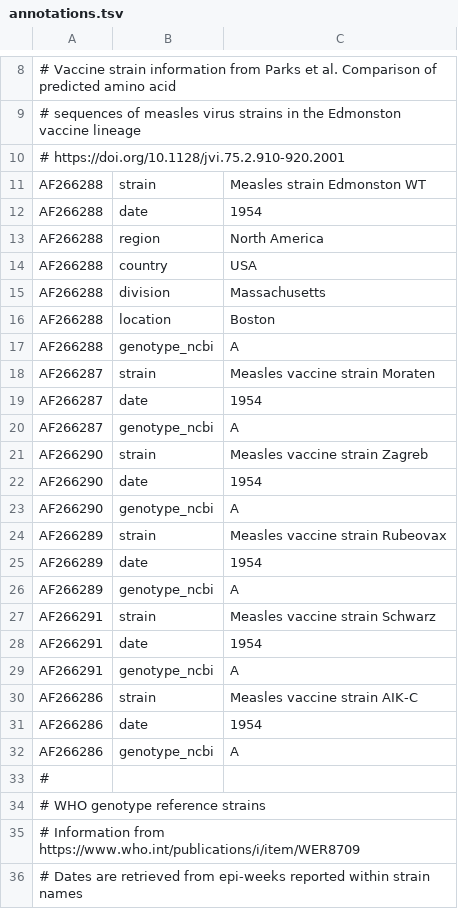
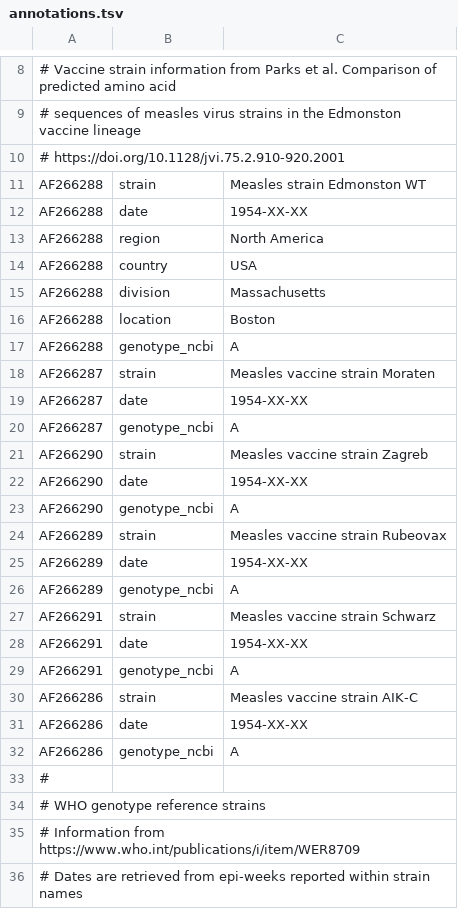
Before and after one commit to nextstrain/measles, a TSV file: ingest/defaults/annotations.tsv, drawn as a sheet; only a part is shown, gaps mark what is left out; the diff covers the shown part only.

```diff
--- a/ingest/defaults/annotations.tsv
+++ b/ingest/defaults/annotations.tsv
@@ -11,3 +11,3 @@
 AF266288	strain	Measles strain Edmonston WT
-AF266288	date	1954
+AF266288	date	1954-XX-XX
 AF266288	region	North America
@@ -18,15 +18,15 @@ AF266288	genotype_ncbi	A
 AF266287	strain	Measles vaccine strain Moraten
-AF266287	date	1954
+AF266287	date	1954-XX-XX
 AF266287	genotype_ncbi	A
 AF266290	strain	Measles vaccine strain Zagreb
-AF266290	date	1954
+AF266290	date	1954-XX-XX
 AF266290	genotype_ncbi	A
 AF266289	strain	Measles vaccine strain Rubeovax
-AF266289	date	1954
+AF266289	date	1954-XX-XX
 AF266289	genotype_ncbi	A
 AF266291	strain	Measles vaccine strain Schwarz
-AF266291	date	1954
+AF266291	date	1954-XX-XX
 AF266291	genotype_ncbi	A
 AF266286	strain	Measles vaccine strain AIK-C
-AF266286	date	1954
+AF266286	date	1954-XX-XX
 AF266286	genotype_ncbi	A
```
Also changed, not shown: 19 edited cells elsewhere in this file.
